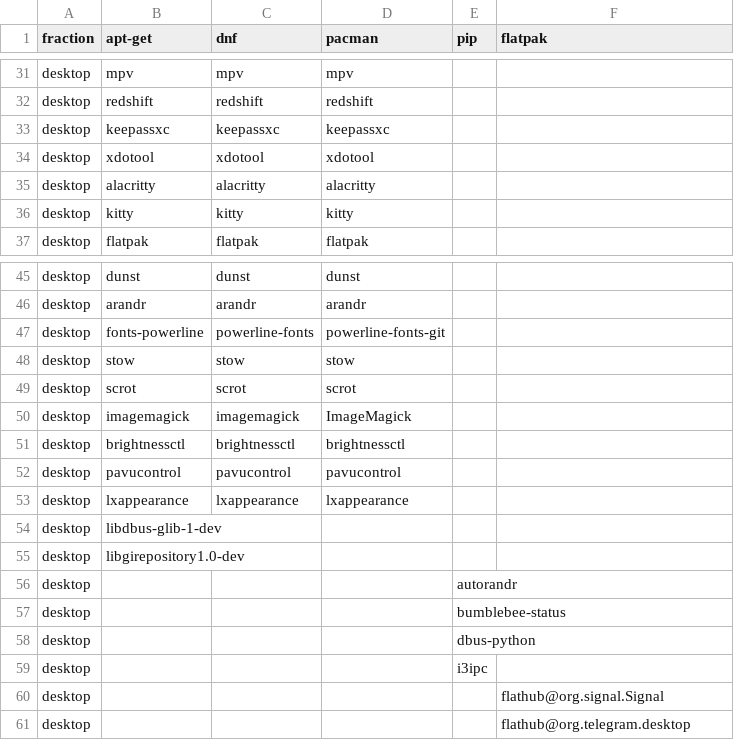
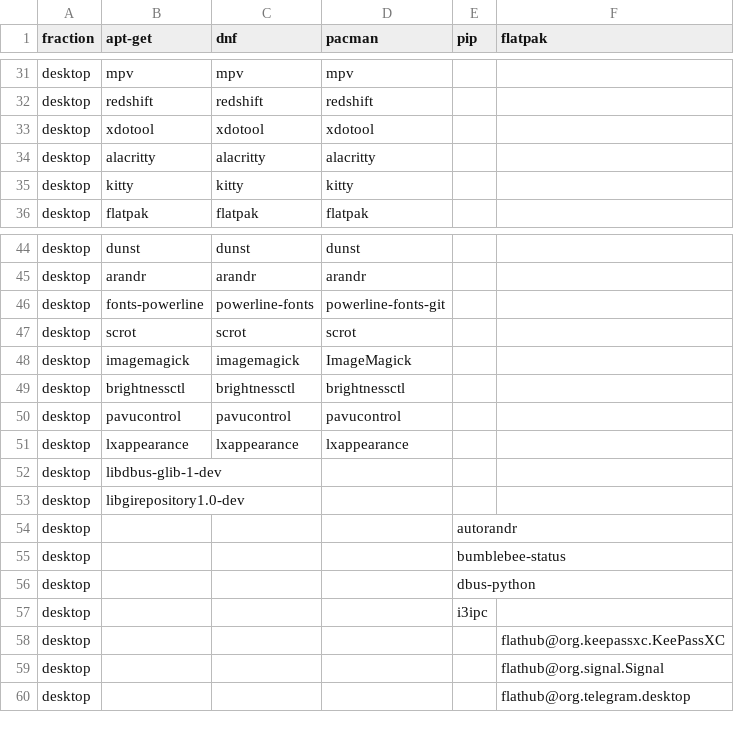
Before and after one commit to LokiLuciferase/dotfiles, a TSV file: scripts/01_meta/01_setup/data/packages.tsv, drawn as a sheet; only a part is shown, gaps mark what is left out.

Commit message:
lazily install package manager repos when needed in setup scripts

```diff
--- a/scripts/01_meta/01_setup/data/packages.tsv
+++ b/scripts/01_meta/01_setup/data/packages.tsv
@@ -32,3 +32,2 @@ desktop	mpv	mpv	mpv
 desktop	redshift	redshift	redshift
-desktop	keepassxc	keepassxc	keepassxc
 desktop	xdotool	xdotool	xdotool
@@ -47,3 +46,2 @@ desktop	arandr	arandr	arandr
 desktop	fonts-powerline	powerline-fonts	powerline-fonts-git
-desktop	stow	stow	stow
 desktop	scrot	scrot	scrot
@@ -59,2 +57,3 @@ desktop				dbus-python
 desktop				i3ipc
+desktop					flathub@org.keepassxc.KeePassXC
 desktop					flathub@org.signal.Signal
```
Also changed, not shown: 6 other files.
